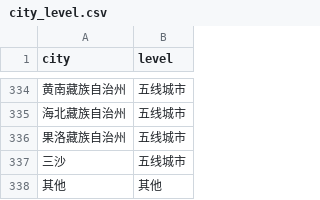
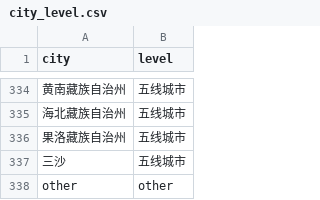
Before and after one commit to Eadon999/OneHotEncoder, a CSV file: map_data/city_level.csv, drawn as a sheet; only a part is shown, gaps mark what is left out.

```diff
--- a/map_data/city_level.csv
+++ b/map_data/city_level.csv
@@ -337,2 +337,2 @@
 三沙,五线城市
-其他,其他
+other,other
```
Also changed, not shown: map_data/province_region.csv, 18 other files.
